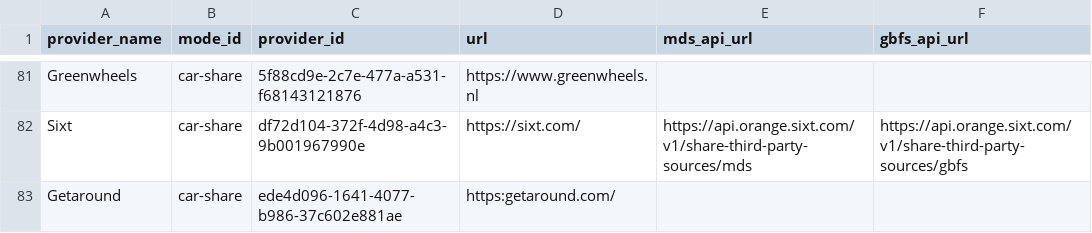
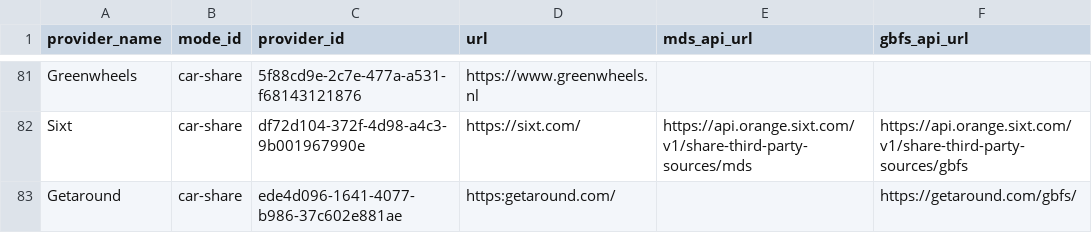
Before and after one commit to openmobilityfoundation/mobility-data-specification, a CSV file: providers.csv, drawn as a sheet; only a part is shown, gaps mark what is left out.

Commit message:
Add Getaround GBFS link
Added a GBFS link

Signed-off-by: Thomas Pouillevet <thomas.pouillevet@gmail.com>

```diff
--- a/providers.csv
+++ b/providers.csv
@@ -82,2 +82,2 @@ Greenwheels,car-share,5f88cd9e-2c7e-477a-a531-f68143121876,https://www.greenwhee
 Sixt,car-share,df72d104-372f-4d98-a4c3-9b001967990e,https://sixt.com/,https://api.orange.sixt.com/v1/share-third-party-sources/mds,https://api.orange.sixt.com/v1/share-third-party-sources/gbfs
-Getaround,car-share,ede4d096-1641-4077-b986-37c602e881ae,https:getaround.com/,,
+Getaround,car-share,ede4d096-1641-4077-b986-37c602e881ae,https:getaround.com/,,https://getaround.com/gbfs/
```
